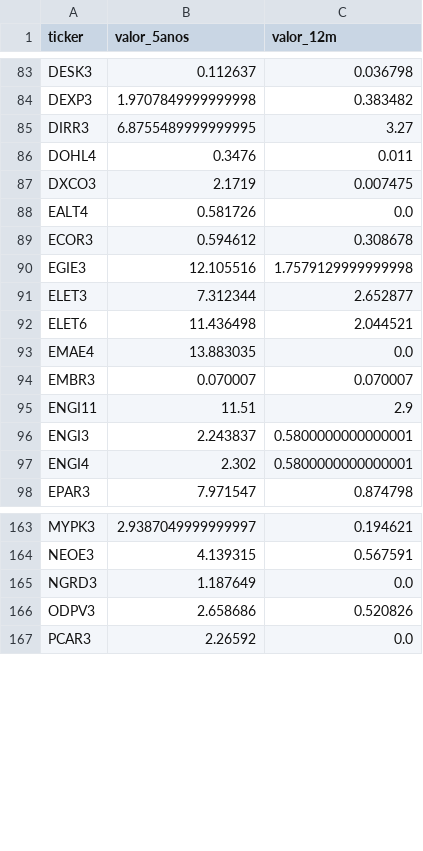
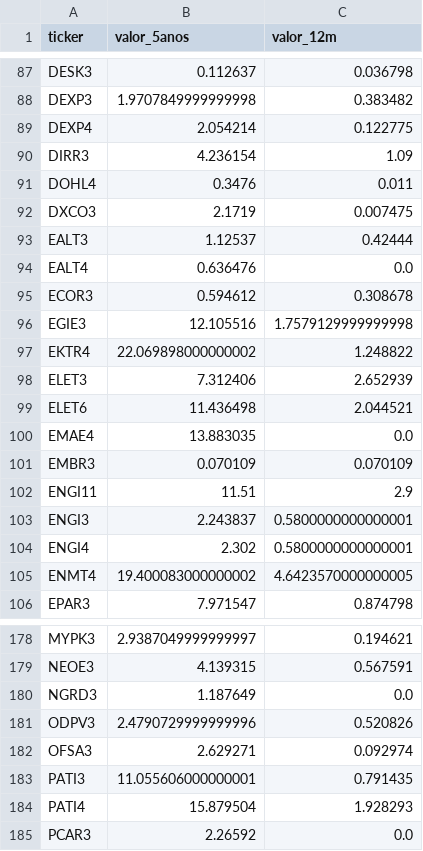
Before and after one commit to gustavolima007/Bussola-de-Valor, a CSV file: data/dividendos_ano_resumo.csv, drawn as a sheet; only a part is shown, gaps mark what is left out; the diff covers the shown part only.

```diff
--- a/data/dividendos_ano_resumo.csv
+++ b/data/dividendos_ano_resumo.csv
@@ -84,12 +88,15 @@ DESK3,0.112637,0.036798
 DEXP3,1.9707849999999998,0.383482
-DIRR3,6.8755489999999995,3.27
+DEXP4,2.054214,0.122775
+DIRR3,4.236154,1.09
 DOHL4,0.3476,0.011
 DXCO3,2.1719,0.007475
-EALT4,0.581726,0.0
+EALT3,1.12537,0.42444
+EALT4,0.636476,0.0
 ECOR3,0.594612,0.308678
 EGIE3,12.105516,1.7579129999999998
-ELET3,7.312344,2.652877
+EKTR4,22.069898000000002,1.248822
+ELET3,7.312406,2.652939
 ELET6,11.436498,2.044521
 EMAE4,13.883035,0.0
-EMBR3,0.070007,0.070007
+EMBR3,0.070109,0.070109
 ENGI11,11.51,2.9
@@ -97,2 +104,3 @@ ENGI3,2.243837,0.5800000000000001
 ENGI4,2.302,0.5800000000000001
+ENMT4,19.400083000000002,4.6423570000000005
 EPAR3,7.971547,0.874798
@@ -165,3 +180,6 @@ NEOE3,4.139315,0.567591
 NGRD3,1.187649,0.0
-ODPV3,2.658686,0.520826
+ODPV3,2.4790729999999996,0.520826
+OFSA3,2.629271,0.092974
+PATI3,11.055606000000001,0.791435
+PATI4,15.879504,1.928293
 PCAR3,2.26592,0.0
```
Also changed, not shown: 19 added rows, 3 removed rows and 46 edited cells elsewhere in this file, data/acoes_e_fundos.csv, data/dividend_yield.csv, 10 other files.
